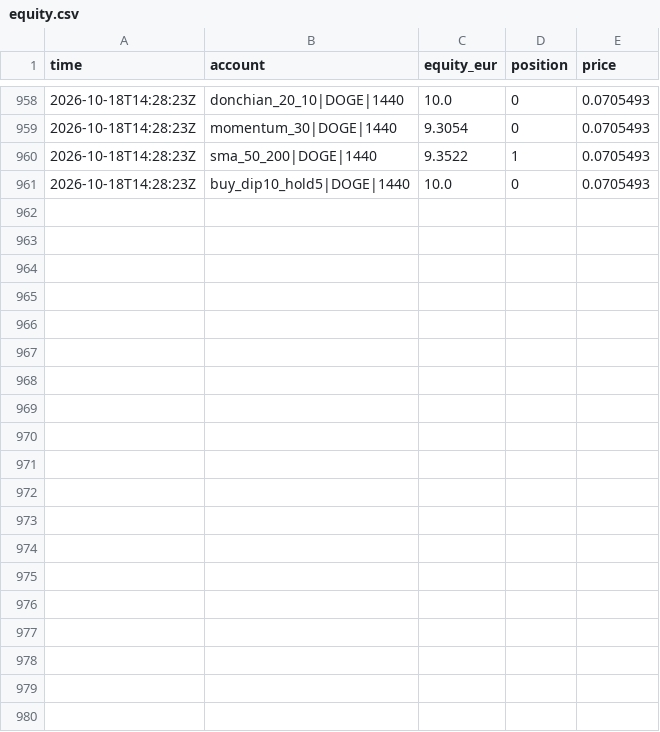
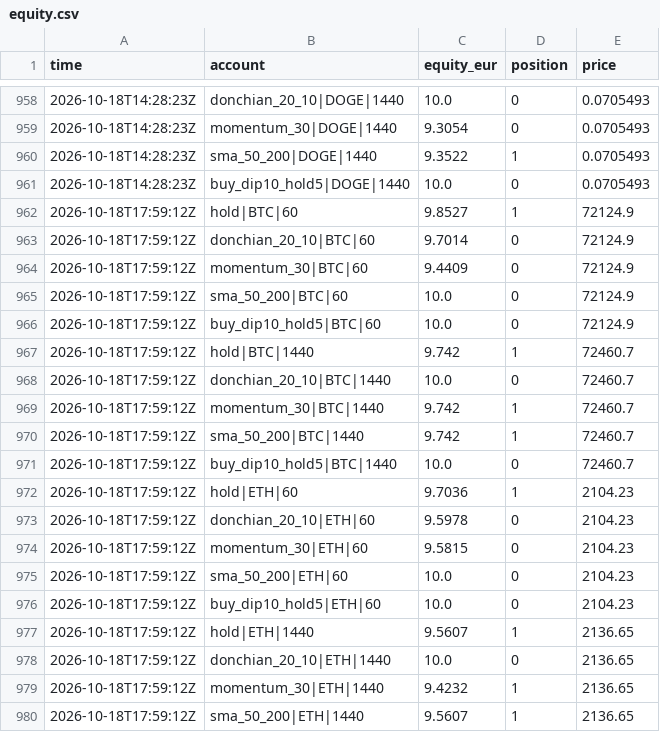
Before and after one commit to lazar-mikov/eur10-machine, a CSV file: builds/trading-bot/state/equity.csv, drawn as a sheet; only a part is shown, gaps mark what is left out; the diff covers the shown part only.

```diff
--- a/builds/trading-bot/state/equity.csv
+++ b/builds/trading-bot/state/equity.csv
@@ -961 +961,20 @@ time,account,equity_eur,position,price
 2026-10-18T14:28:23Z,buy_dip10_hold5|DOGE|1440,10.0,0,0.0705493
+2026-10-18T17:59:12Z,hold|BTC|60,9.8527,1,72124.9
+2026-10-18T17:59:12Z,donchian_20_10|BTC|60,9.7014,0,72124.9
+2026-10-18T17:59:12Z,momentum_30|BTC|60,9.4409,0,72124.9
+2026-10-18T17:59:12Z,sma_50_200|BTC|60,10.0,0,72124.9
+2026-10-18T17:59:12Z,buy_dip10_hold5|BTC|60,10.0,0,72124.9
+2026-10-18T17:59:12Z,hold|BTC|1440,9.742,1,72460.7
+2026-10-18T17:59:12Z,donchian_20_10|BTC|1440,10.0,0,72460.7
+2026-10-18T17:59:12Z,momentum_30|BTC|1440,9.742,1,72460.7
+2026-10-18T17:59:12Z,sma_50_200|BTC|1440,9.742,1,72460.7
+2026-10-18T17:59:12Z,buy_dip10_hold5|BTC|1440,10.0,0,72460.7
+2026-10-18T17:59:12Z,hold|ETH|60,9.7036,1,2104.23
+2026-10-18T17:59:12Z,donchian_20_10|ETH|60,9.5978,0,2104.23
+2026-10-18T17:59:12Z,momentum_30|ETH|60,9.5815,0,2104.23
+2026-10-18T17:59:12Z,sma_50_200|ETH|60,10.0,0,2104.23
+2026-10-18T17:59:12Z,buy_dip10_hold5|ETH|60,10.0,0,2104.23
+2026-10-18T17:59:12Z,hold|ETH|1440,9.5607,1,2136.65
+2026-10-18T17:59:12Z,donchian_20_10|ETH|1440,10.0,0,2136.65
+2026-10-18T17:59:12Z,momentum_30|ETH|1440,9.4232,1,2136.65
+2026-10-18T17:59:12Z,sma_50_200|ETH|1440,9.5607,1,2136.65
```
Also changed, not shown: 21 added rows elsewhere in this file, 2 other files.
